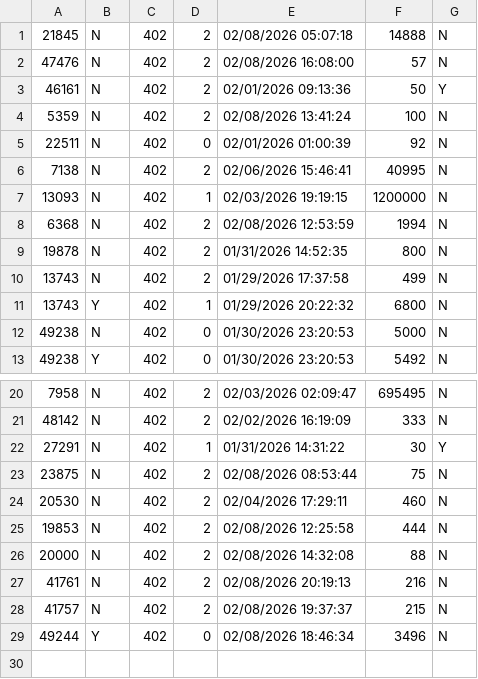
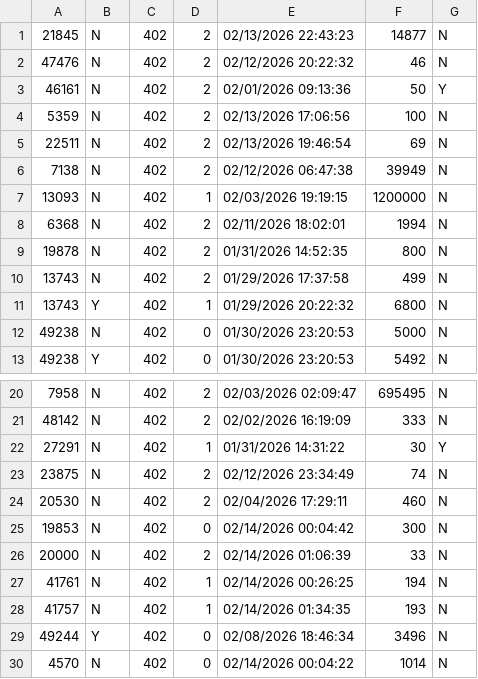
Before and after one commit to TheAyes/.ayes, a CSV file: users/ayes/external/xlcore/pluginConfigs/AllaganMarket/MarketPriceCache.csv, drawn as a sheet; only a part is shown, gaps mark what is left out.

```diff
--- a/users/ayes/external/xlcore/pluginConfigs/AllaganMarket/MarketPriceCache.csv
+++ b/users/ayes/external/xlcore/pluginConfigs/AllaganMarket/MarketPriceCache.csv
@@ -1,9 +1,9 @@
-21845,N,402,2,02/08/2026 05:07:18,14888,N
-47476,N,402,2,02/08/2026 16:08:00,57,N
+21845,N,402,2,02/13/2026 22:43:23,14877,N
+47476,N,402,2,02/12/2026 20:22:32,46,N
 46161,N,402,2,02/01/2026 09:13:36,50,Y
-5359,N,402,2,02/08/2026 13:41:24,100,N
-22511,N,402,0,02/01/2026 01:00:39,92,N
-7138,N,402,2,02/06/2026 15:46:41,40995,N
+5359,N,402,2,02/13/2026 17:06:56,100,N
+22511,N,402,2,02/13/2026 19:46:54,69,N
+7138,N,402,2,02/12/2026 06:47:38,39949,N
 13093,N,402,1,02/03/2026 19:19:15,1200000,N
-6368,N,402,2,02/08/2026 12:53:59,1994,N
+6368,N,402,2,02/11/2026 18:02:01,1994,N
 19878,N,402,2,01/31/2026 14:52:35,800,N
@@ -22,8 +22,9 @@
 27291,N,402,1,01/31/2026 14:31:22,30,Y
-23875,N,402,2,02/08/2026 08:53:44,75,N
+23875,N,402,2,02/12/2026 23:34:49,74,N
 20530,N,402,2,02/04/2026 17:29:11,460,N
-19853,N,402,2,02/08/2026 12:25:58,444,N
-20000,N,402,2,02/08/2026 14:32:08,88,N
-41761,N,402,2,02/08/2026 20:19:13,216,N
-41757,N,402,2,02/08/2026 19:37:37,215,N
+19853,N,402,0,02/14/2026 00:04:42,300,N
+20000,N,402,2,02/14/2026 01:06:39,33,N
+41761,N,402,1,02/14/2026 00:26:25,194,N
+41757,N,402,1,02/14/2026 01:34:35,193,N
 49244,Y,402,0,02/08/2026 18:46:34,3496,N
+4570,N,402,0,02/14/2026 00:04:22,1014,N
```
Also changed, not shown: users/ayes/external/xlcore/pluginConfigs/AllaganMarket/SaleItems.csv, users/ayes/external/xlcore/pluginConfigs/InventoryTools/inventories.csv, 22 other files.
